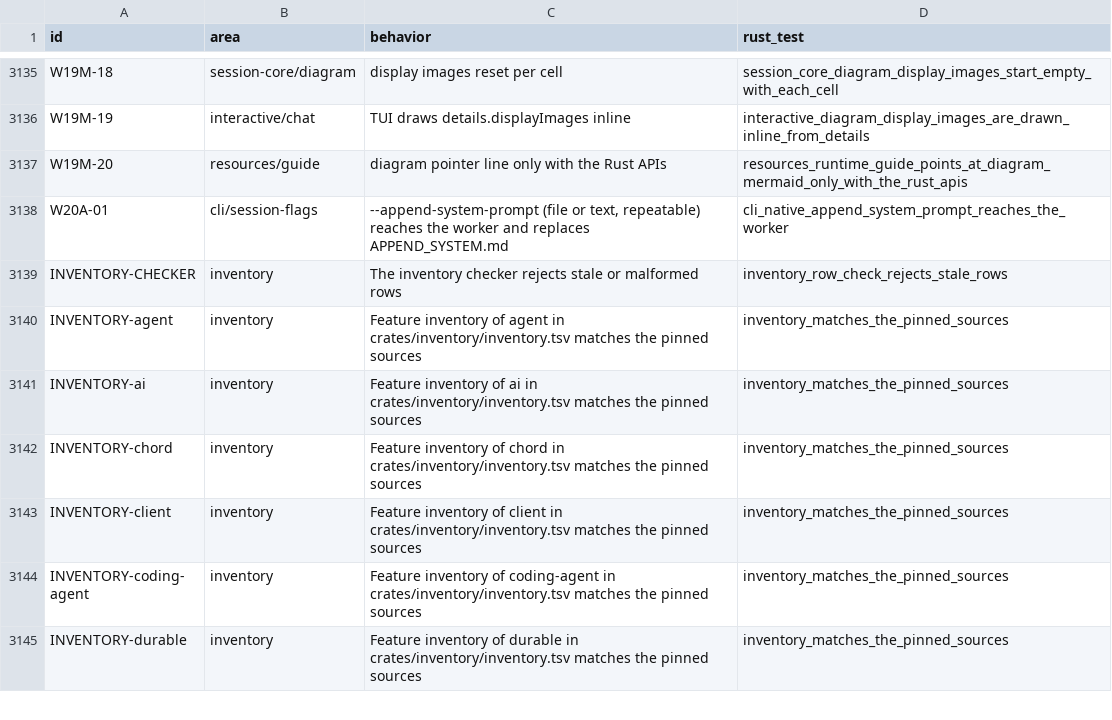
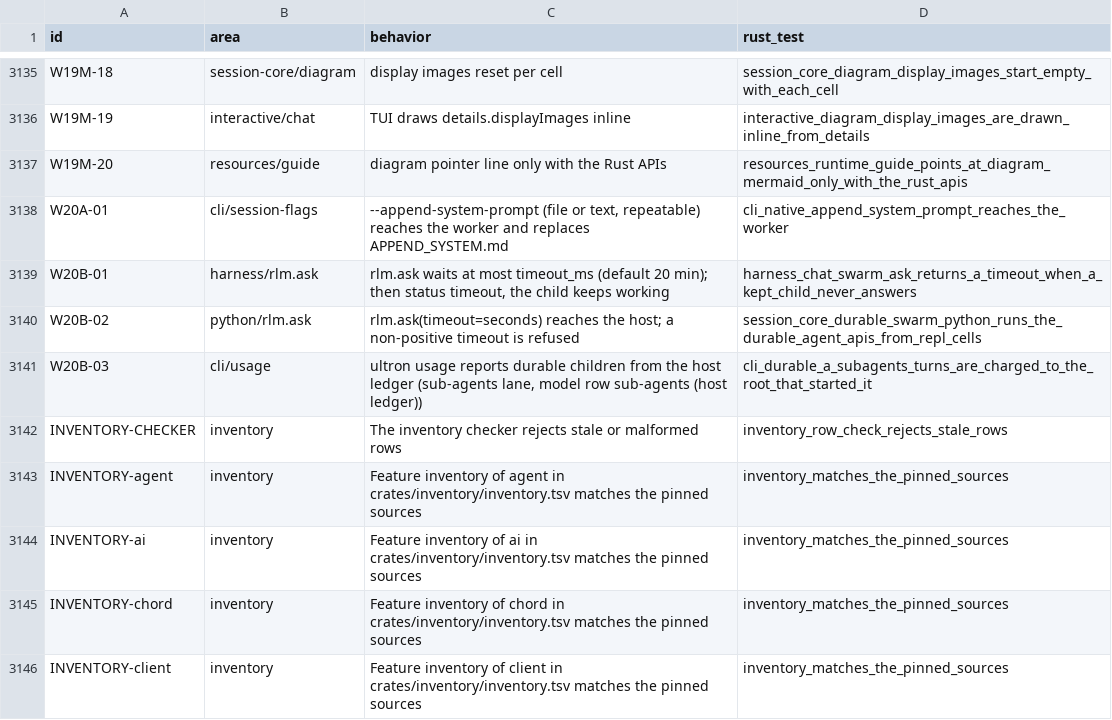
Before and after one commit to alfredosdpiii/ultron, a TSV file: docs/rust-rewrite/ledger.tsv, drawn as a sheet; only a part is shown, gaps mark what is left out; the shorter side is filled out with more unchanged rows.

Commit message:
Rust: rlm.ask is bounded by a timeout; ultron usage counts durable children
rlm.ask waits at most timeout_ms (Python timeout= seconds, default 20 minutes). On expiry it answers
status "timeout" and only the wait ends: the question stays queued in the child. A DeepSWE run sat 67 minutes in
one ask on a stalled kept child.

ultron usage now reports durable children (rlm.spawn in ultron-rs) in the sub-agents lane, from the host's usage
ledger: its turns minus the measured lanes, as totals (no input/output or cache split), model row
"sub-agents (host ledger)". Child conversations are durable records, not session entries, so the report saw the
root lane only.

```diff
--- a/docs/rust-rewrite/ledger.tsv
+++ b/docs/rust-rewrite/ledger.tsv
@@ -3138,2 +3138,5 @@ W19M-20	resources/guide	diagram pointer line only with the Rust APIs	resources_r
 W20A-01	cli/session-flags	--append-system-prompt (file or text, repeatable) reaches the worker and replaces APPEND_SYSTEM.md	cli_native_append_system_prompt_reaches_the_worker
+W20B-01	harness/rlm.ask	rlm.ask waits at most timeout_ms (default 20 min); then status timeout, the child keeps working	harness_chat_swarm_ask_returns_a_timeout_when_a_kept_child_never_answers
+W20B-02	python/rlm.ask	rlm.ask(timeout=seconds) reaches the host; a non-positive timeout is refused	session_core_durable_swarm_python_runs_the_durable_agent_apis_from_repl_cells
+W20B-03	cli/usage	ultron usage reports durable children from the host ledger (sub-agents lane, model row sub-agents (host ledger))	cli_durable_a_subagents_turns_are_charged_to_the_root_that_started_it
 INVENTORY-CHECKER	inventory	The inventory checker rejects stale or malformed rows	inventory_row_check_rejects_stale_rows
```
Also changed, not shown: docs/rust-rewrite/decisions.tsv, 6 other files.
